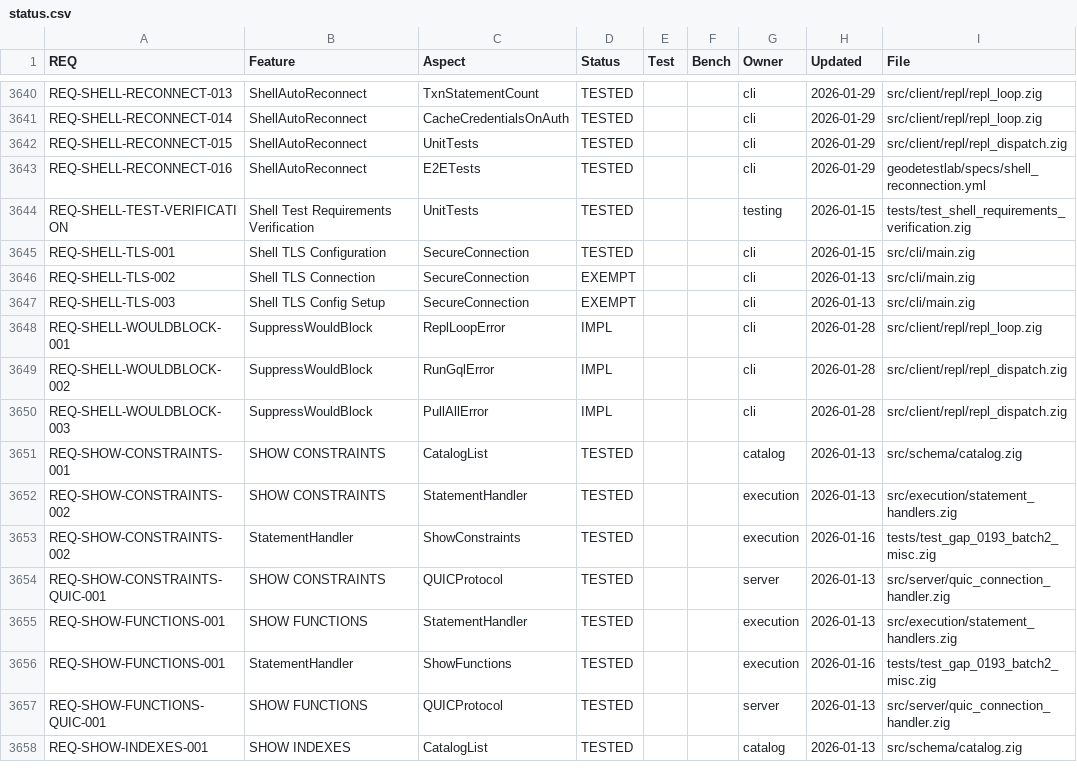
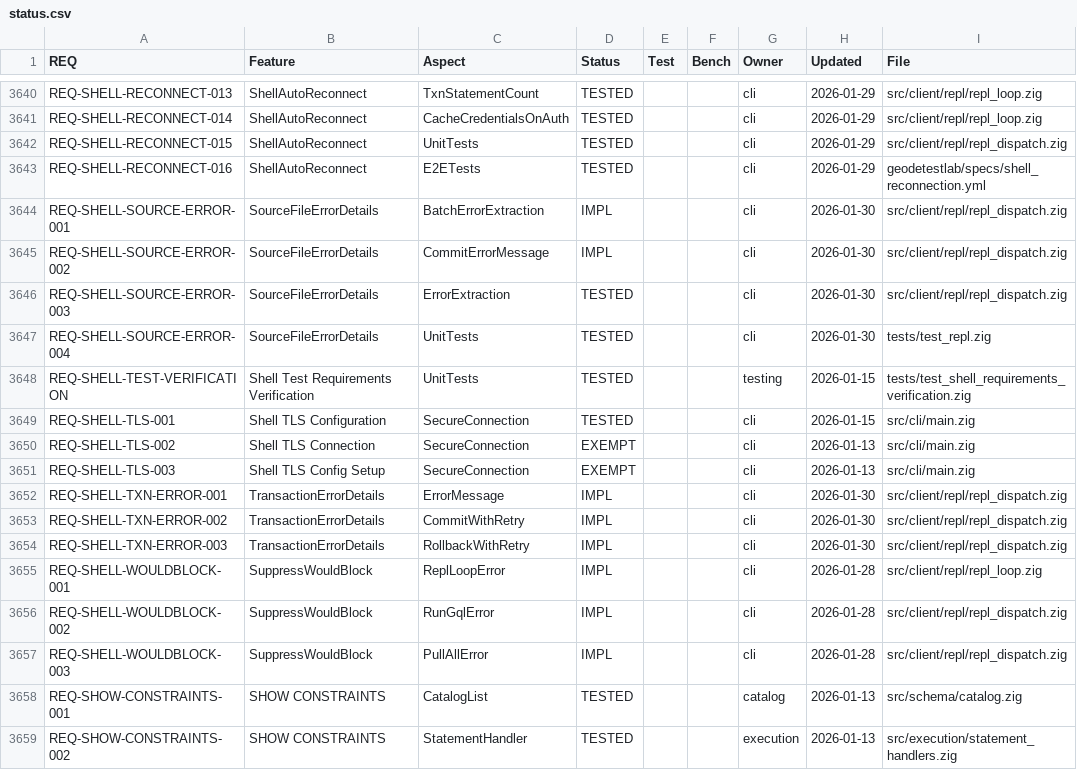
Before and after one commit to geodedb/geode, a CSV file: docs/status.csv, drawn as a sheet; only a part is shown, gaps mark what is left out; the shorter side is filled out with more unchanged rows.

```diff
--- a/docs/status.csv
+++ b/docs/status.csv
@@ -3659,2 +3659,6 @@ REQ-SHELL-RECONNECT-015,ShellAutoReconnect,UnitTests,TESTED,,,cli,2026-01-29,src
 REQ-SHELL-RECONNECT-016,ShellAutoReconnect,E2ETests,TESTED,,,cli,2026-01-29,geodetestlab/specs/shell_reconnection.yml
+REQ-SHELL-SOURCE-ERROR-001,SourceFileErrorDetails,BatchErrorExtraction,IMPL,,,cli,2026-01-30,src/client/repl/repl_dispatch.zig
+REQ-SHELL-SOURCE-ERROR-002,SourceFileErrorDetails,CommitErrorMessage,IMPL,,,cli,2026-01-30,src/client/repl/repl_dispatch.zig
+REQ-SHELL-SOURCE-ERROR-003,SourceFileErrorDetails,ErrorExtraction,TESTED,,,cli,2026-01-30,src/client/repl/repl_dispatch.zig
+REQ-SHELL-SOURCE-ERROR-004,SourceFileErrorDetails,UnitTests,TESTED,,,cli,2026-01-30,tests/test_repl.zig
 REQ-SHELL-TEST-VERIFICATION,Shell Test Requirements Verification,UnitTests,TESTED,,,testing,2026-01-15,tests/test_shell_requirements_verification.zig
@@ -3663,2 +3667,5 @@ REQ-SHELL-TLS-002,Shell TLS Connection,SecureConnection,EXEMPT,,,cli,2026-01-13,
 REQ-SHELL-TLS-003,Shell TLS Config Setup,SecureConnection,EXEMPT,,,cli,2026-01-13,src/cli/main.zig
+REQ-SHELL-TXN-ERROR-001,TransactionErrorDetails,ErrorMessage,IMPL,,,cli,2026-01-30,src/client/repl/repl_dispatch.zig
+REQ-SHELL-TXN-ERROR-002,TransactionErrorDetails,CommitWithRetry,IMPL,,,cli,2026-01-30,src/client/repl/repl_dispatch.zig
+REQ-SHELL-TXN-ERROR-003,TransactionErrorDetails,RollbackWithRetry,IMPL,,,cli,2026-01-30,src/client/repl/repl_dispatch.zig
 REQ-SHELL-WOULDBLOCK-001,SuppressWouldBlock,ReplLoopError,IMPL,,,cli,2026-01-28,src/client/repl/repl_loop.zig
```
Also changed, not shown: 2 other files.
